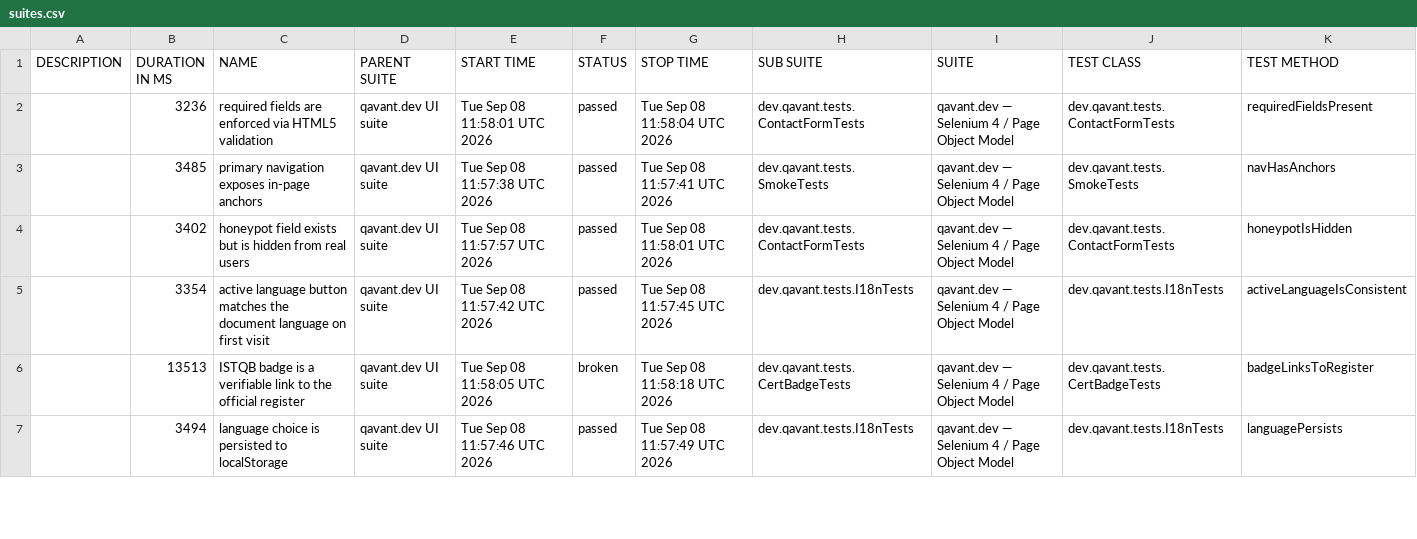
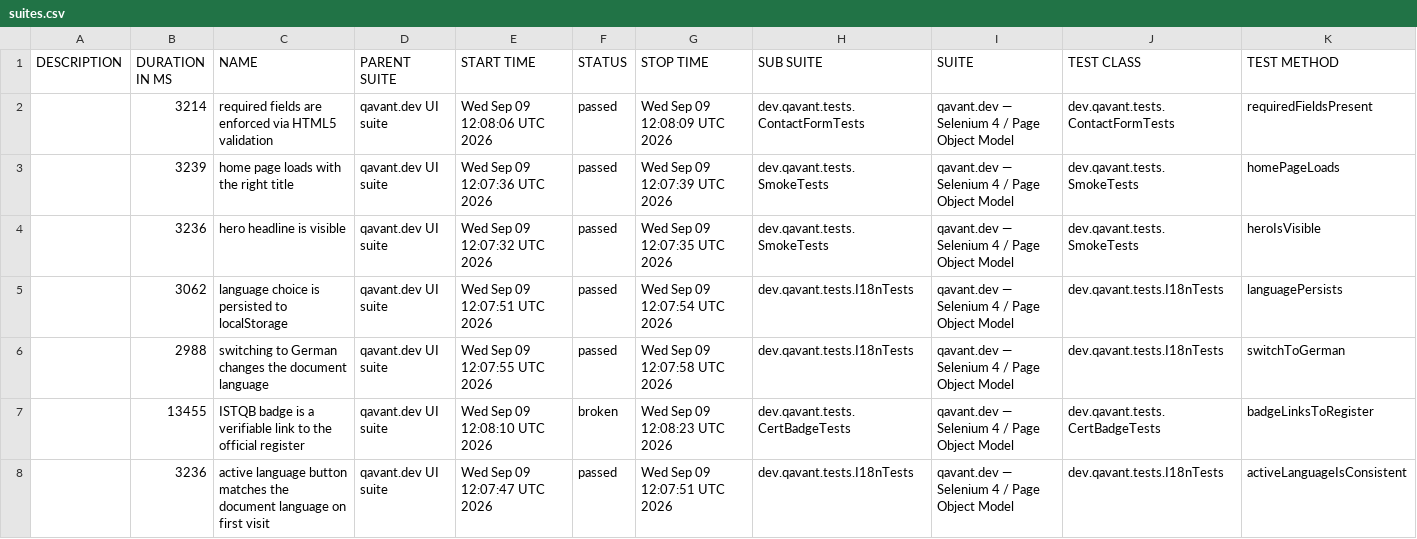
Before and after one commit to peterolah-qa/qavant-selenium, a CSV file: data/suites.csv, drawn as a sheet; only a part is shown; the diff covers the shown part only.

```diff
--- a/data/suites.csv
+++ b/data/suites.csv
@@ -1,7 +1,8 @@
 "DESCRIPTION","DURATION IN MS","NAME","PARENT SUITE","START TIME","STATUS","STOP TIME","SUB SUITE","SUITE","TEST CLASS","TEST METHOD"
-"","3236","required fields are enforced via HTML5 validation","qavant.dev UI suite","Tue Sep 08 11:58:01 UTC 2026","passed","Tue Sep 08 11:58:04 UTC 2026","dev.qavant.tests.ContactFormTests","qavant.dev — Selenium 4 / Page Object Model","dev.qavant.tests.ContactFormTests","requiredFieldsPresent"
-"","3485","primary navigation exposes in-page anchors","qavant.dev UI suite","Tue Sep 08 11:57:38 UTC 2026","passed","Tue Sep 08 11:57:41 UTC 2026","dev.qavant.tests.SmokeTests","qavant.dev — Selenium 4 / Page Object Model","dev.qavant.tests.SmokeTests","navHasAnchors"
-"","3402","honeypot field exists but is hidden from real users","qavant.dev UI suite","Tue Sep 08 11:57:57 UTC 2026","passed","Tue Sep 08 11:58:01 UTC 2026","dev.qavant.tests.ContactFormTests","qavant.dev — Selenium 4 / Page Object Model","dev.qavant.tests.ContactFormTests","honeypotIsHidden"
-"","3354","active language button matches the document language on first visit","qavant.dev UI suite","Tue Sep 08 11:57:42 UTC 2026","passed","Tue Sep 08 11:57:45 UTC 2026","dev.qavant.tests.I18nTests","qavant.dev — Selenium 4 / Page Object Model","dev.qavant.tests.I18nTests","activeLanguageIsConsistent"
-"","13513","ISTQB badge is a verifiable link to the official register","qavant.dev UI suite","Tue Sep 08 11:58:05 UTC 2026","broken","Tue Sep 08 11:58:18 UTC 2026","dev.qavant.tests.CertBadgeTests","qavant.dev — Selenium 4 / Page Object Model","dev.qavant.tests.CertBadgeTests","badgeLinksToRegister"
-"","3494","language choice is persisted to localStorage","qavant.dev UI suite","Tue Sep 08 11:57:46 UTC 2026","passed","Tue Sep 08 11:57:49 UTC 2026","dev.qavant.tests.I18nTests","qavant.dev — Selenium 4 / Page Object Model","dev.qavant.tests.I18nTests","languagePersists"
+"","3214","required fields are enforced via HTML5 validation","qavant.dev UI suite","Wed Sep 09 12:08:06 UTC 2026","passed","Wed Sep 09 12:08:09 UTC 2026","dev.qavant.tests.ContactFormTests","qavant.dev — Selenium 4 / Page Object Model","dev.qavant.tests.ContactFormTests","requiredFieldsPresent"
+"","3239","home page loads with the right title","qavant.dev UI suite","Wed Sep 09 12:07:36 UTC 2026","passed","Wed Sep 09 12:07:39 UTC 2026","dev.qavant.tests.SmokeTests","qavant.dev — Selenium 4 / Page Object Model","dev.qavant.tests.SmokeTests","homePageLoads"
+"","3236","hero headline is visible","qavant.dev UI suite","Wed Sep 09 12:07:32 UTC 2026","passed","Wed Sep 09 12:07:35 UTC 2026","dev.qavant.tests.SmokeTests","qavant.dev — Selenium 4 / Page Object Model","dev.qavant.tests.SmokeTests","heroIsVisible"
+"","3062","language choice is persisted to localStorage","qavant.dev UI suite","Wed Sep 09 12:07:51 UTC 2026","passed","Wed Sep 09 12:07:54 UTC 2026","dev.qavant.tests.I18nTests","qavant.dev — Selenium 4 / Page Object Model","dev.qavant.tests.I18nTests","languagePersists"
+"","2988","switching to German changes the document language","qavant.dev UI suite","Wed Sep 09 12:07:55 UTC 2026","passed","Wed Sep 09 12:07:58 UTC 2026","dev.qavant.tests.I18nTests","qavant.dev — Selenium 4 / Page Object Model","dev.qavant.tests.I18nTests","switchToGerman"
+"","13455","ISTQB badge is a verifiable link to the official register","qavant.dev UI suite","Wed Sep 09 12:08:10 UTC 2026","broken","Wed Sep 09 12:08:23 UTC 2026","dev.qavant.tests.CertBadgeTests","qavant.dev — Selenium 4 / Page Object Model","dev.qavant.tests.CertBadgeTests","badgeLinksToRegister"
+"","3236","active language button matches the document language on first visit","qavant.dev UI suite","Wed Sep 09 12:07:47 UTC 2026","passed","Wed Sep 09 12:07:51 UTC 2026","dev.qavant.tests.I18nTests","qavant.dev — Selenium 4 / Page Object Model","dev.qavant.tests.I18nTests","activeLanguageIsConsistent"
```
Also changed, not shown: 1 removed row and 24 edited cells elsewhere in this file, 41 other files.
